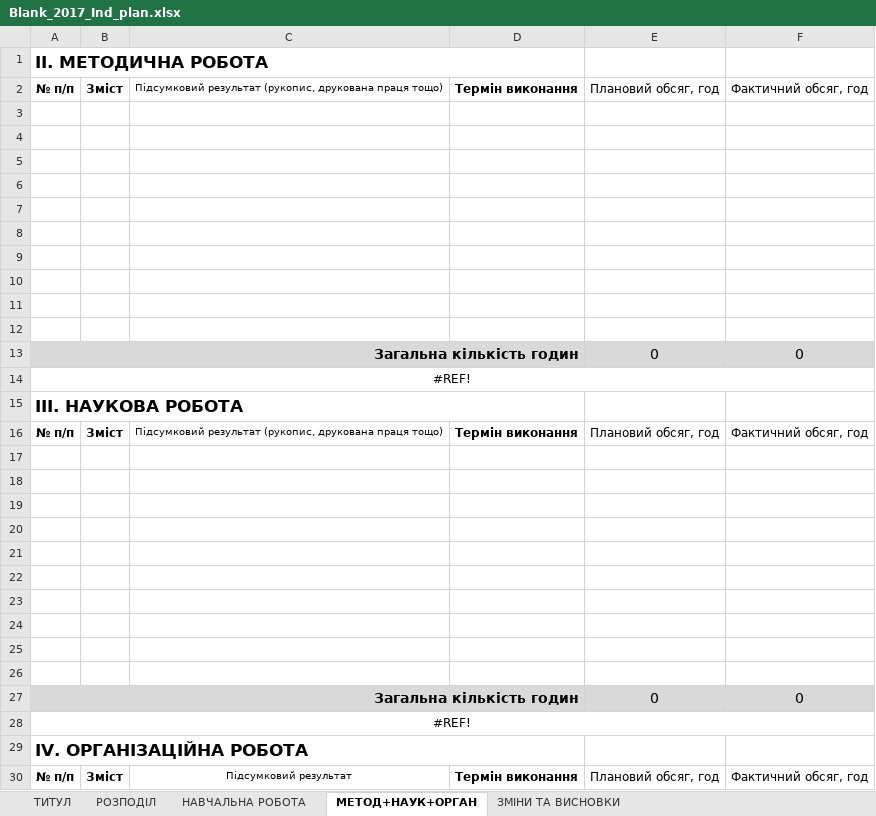
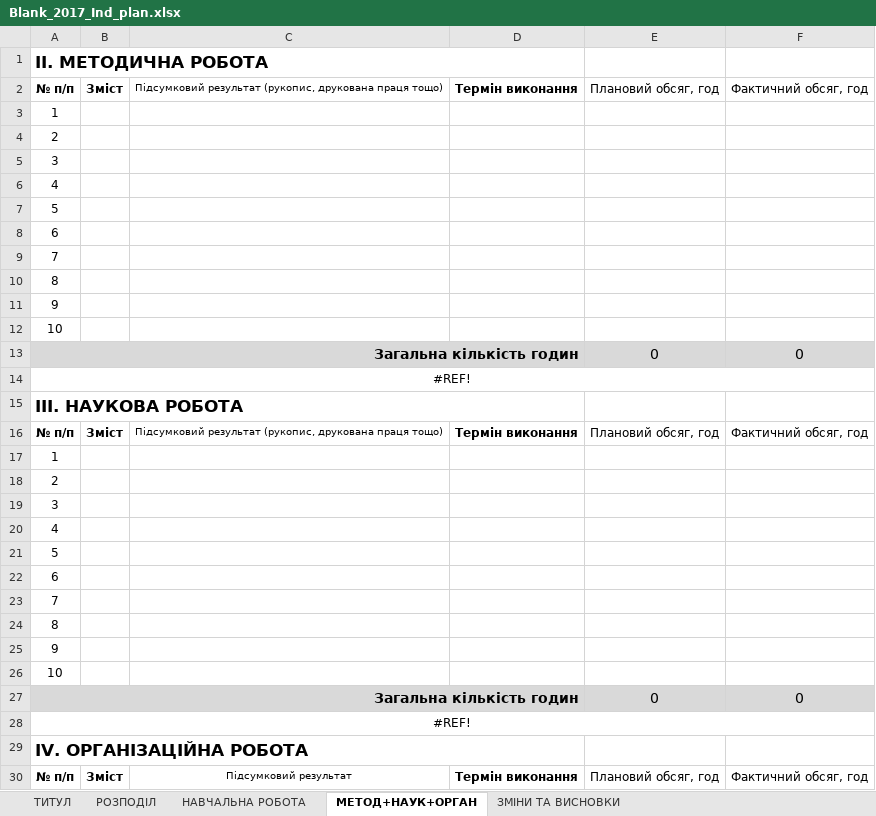
Before and after one commit to denkovalenko/Planner, an Excel workbook: Planner/Planner/App_Data/Blank_2017_Ind_plan.xlsx, sheet МЕТОД+НАУК+ОРГАН, drawn as a sheet; only a part is shown; values as stored, in another font and other column widths than the file's, no borders; conditional formats not drawn; the diff covers the shown part only; the diff names each change by its address in the sheet, - before the commit and + after, or states it on an @@ line.

Commit message:
-Edit IndivPlanReport

```diff
--- a/Planner/Planner/App_Data/Blank_2017_Ind_plan.xlsx (sheet МЕТОД+НАУК+ОРГАН)
+++ b/Planner/Planner/App_Data/Blank_2017_Ind_plan.xlsx (sheet МЕТОД+НАУК+ОРГАН)
-A3: (empty)
+A3: 1
-A4: (empty)
+A4: 2
-A5: (empty)
+A5: 3
-A6: (empty)
+A6: 4
-A7: (empty)
+A7: 5
-A8: (empty)
+A8: 6
-A9: (empty)
+A9: 7
-A10: (empty)
+A10: 8
-A11: (empty)
+A11: 9
-A12: (empty)
+A12: 10
-A17: (empty)
+A17: 1
-A18: (empty)
+A18: 2
-A19: (empty)
+A19: 3
-A20: (empty)
+A20: 4
-A21: (empty)
+A21: 5
-A22: (empty)
+A22: 6
-A23: (empty)
+A23: 7
-A24: (empty)
+A24: 8
-A25: (empty)
+A25: 9
-A26: (empty)
+A26: 10
```
Also changed, not shown: 10 edited cells elsewhere in this sheet, Planner/Planner/UploadedFiles/Blank_2017_Ind_plan.xlsx, 3 other files.
